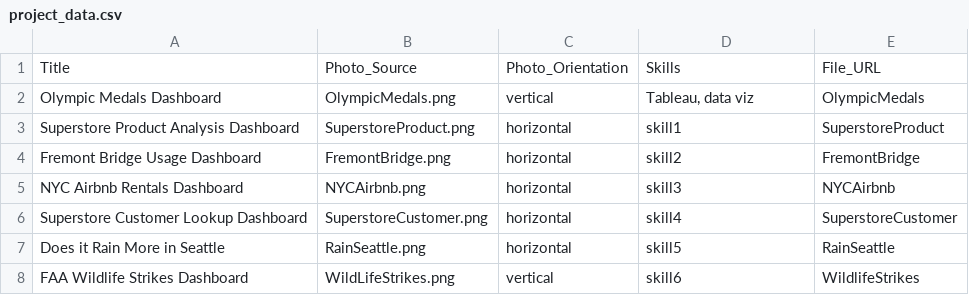
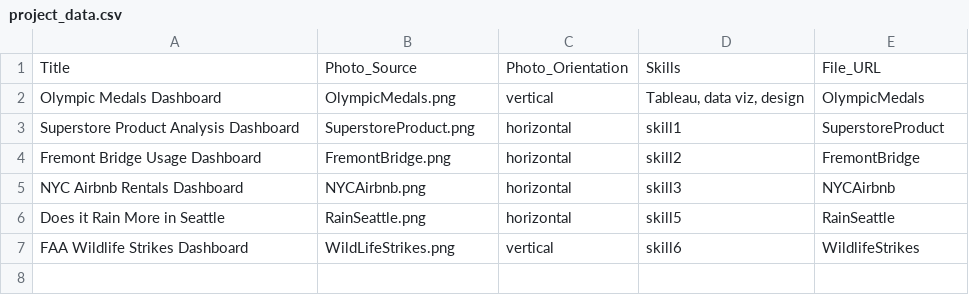
Before and after one commit to MadisonCSmith/portfolio, a CSV file: src/data/project_data.csv, drawn as a sheet.

Commit message:
deleted tableau customer dashboard

```diff
--- a/src/data/project_data.csv
+++ b/src/data/project_data.csv
@@ -1,3 +1,3 @@
 Title,Photo_Source,Photo_Orientation,Skills,File_URL
-Olympic Medals Dashboard,OlympicMedals.png,vertical,"Tableau, data viz",OlympicMedals
+Olympic Medals Dashboard,OlympicMedals.png,vertical,"Tableau, data viz, design",OlympicMedals
 Superstore Product Analysis Dashboard,SuperstoreProduct.png,horizontal,skill1,SuperstoreProduct
@@ -5,3 +5,2 @@ Fremont Bridge Usage Dashboard,FremontBridge.png,horizontal,skill2,FremontBridge
 NYC Airbnb Rentals Dashboard,NYCAirbnb.png,horizontal,skill3,NYCAirbnb
-Superstore Customer Lookup Dashboard,SuperstoreCustomer.png,horizontal,skill4,SuperstoreCustomer
 Does it Rain More in Seattle,RainSeattle.png,horizontal,skill5,RainSeattle
```
Also changed, not shown: 10 other files.
